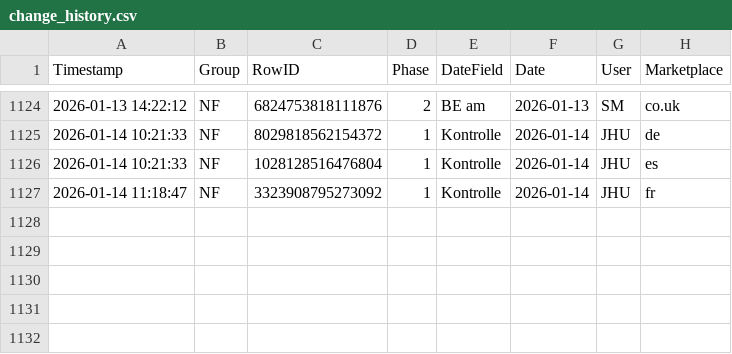
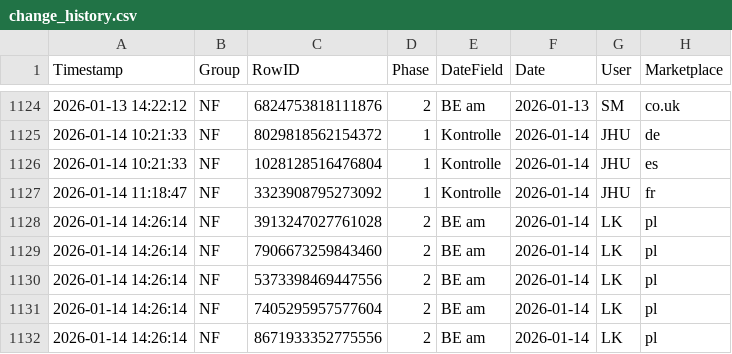
Before and after one commit to fmossig/smartsheet-tracker, a CSV file: tracking_data/change_history.csv, drawn as a sheet; only a part is shown, gaps mark what is left out.

```diff
--- a/tracking_data/change_history.csv
+++ b/tracking_data/change_history.csv
@@ -1127 +1127,6 @@ Timestamp,Group,RowID,Phase,DateField,Date,User,Marketplace
 2026-01-14 11:18:47,NF,3323908795273092,1,Kontrolle,2026-01-14,JHU,fr
+2026-01-14 14:26:14,NF,3913247027761028,2,BE am,2026-01-14,LK,pl
+2026-01-14 14:26:14,NF,7906673259843460,2,BE am,2026-01-14,LK,pl
+2026-01-14 14:26:14,NF,5373398469447556,2,BE am,2026-01-14,LK,pl
+2026-01-14 14:26:14,NF,7405295957577604,2,BE am,2026-01-14,LK,pl
+2026-01-14 14:26:14,NF,8671933352775556,2,BE am,2026-01-14,LK,pl
```
Also changed, not shown: 1 other file.
